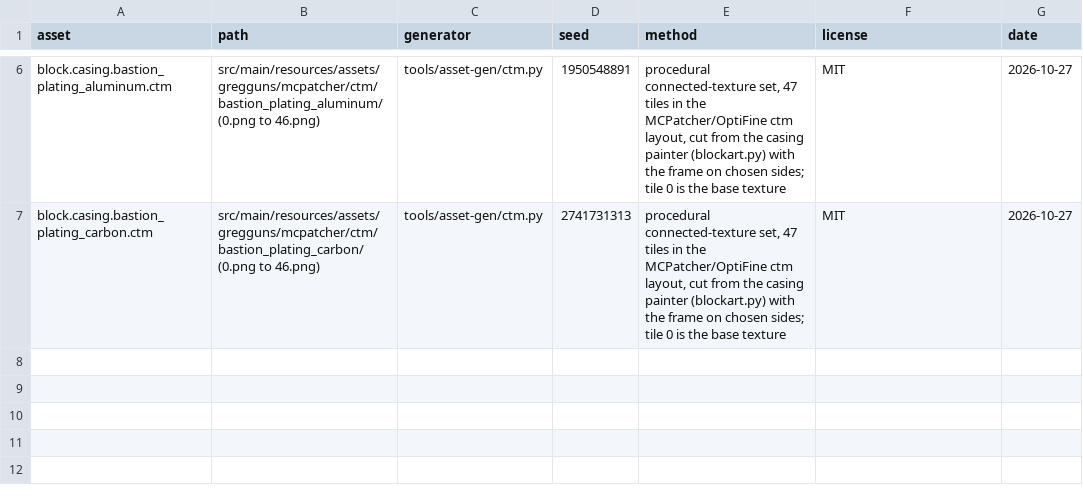
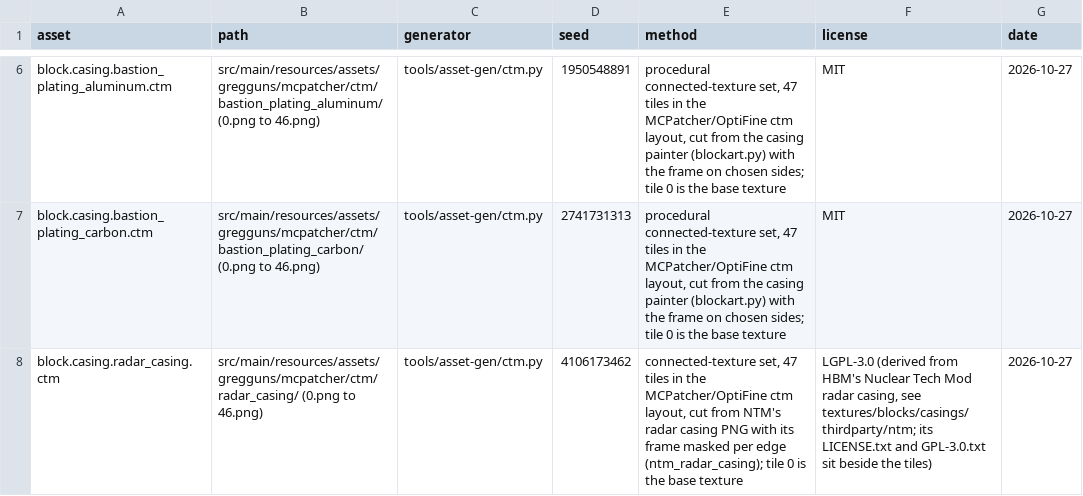
Before and after one commit to Tuxprogrammer/GregGuns, a CSV file: tools/asset-gen/credits/ctm.csv, drawn as a sheet; only a part is shown, gaps mark what is left out.

```diff
--- a/tools/asset-gen/credits/ctm.csv
+++ b/tools/asset-gen/credits/ctm.csv
@@ -7 +7,2 @@ block.casing.bastion_plating_aluminum.ctm,src/main/resources/assets/gregguns/mcp
 block.casing.bastion_plating_carbon.ctm,src/main/resources/assets/gregguns/mcpatcher/ctm/bastion_plating_carbon/ (0.png to 46.png),tools/asset-gen/ctm.py,2741731313,"procedural connected-texture set, 47 tiles in the MCPatcher/OptiFine ctm layout, cut from the casing painter (blockart.py) with the frame on chosen sides; tile 0 is the base texture",MIT,2026-10-27
+block.casing.radar_casing.ctm,src/main/resources/assets/gregguns/mcpatcher/ctm/radar_casing/ (0.png to 46.png),tools/asset-gen/ctm.py,4106173462,"connected-texture set, 47 tiles in the MCPatcher/OptiFine ctm layout, cut from NTM's radar casing PNG with its frame masked per edge (ntm_radar_casing); tile 0 is the base texture","LGPL-3.0 (derived from HBM's Nuclear Tech Mod radar casing, see textures/blocks/casings/thirdparty/ntm; its LICENSE.txt and GPL-3.0.txt sit beside the tiles)",2026-10-27
```
Also changed, not shown: 54 other files.
